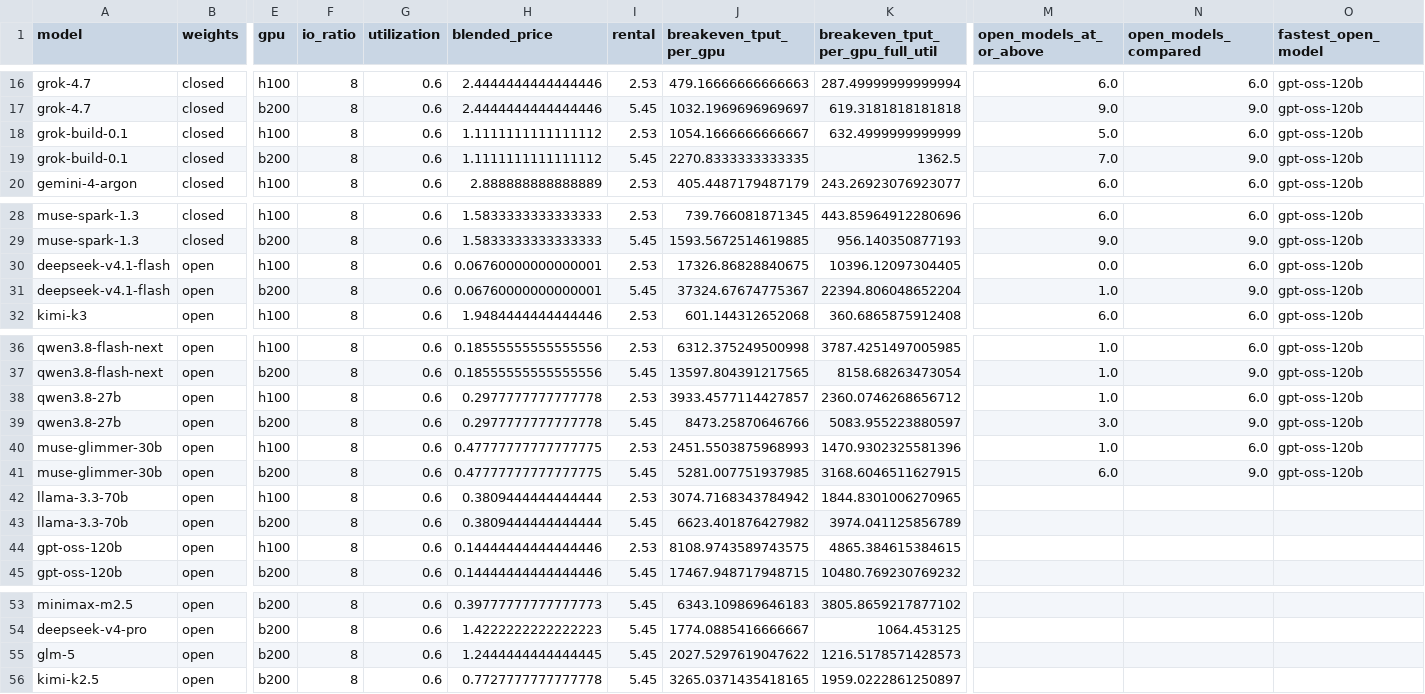
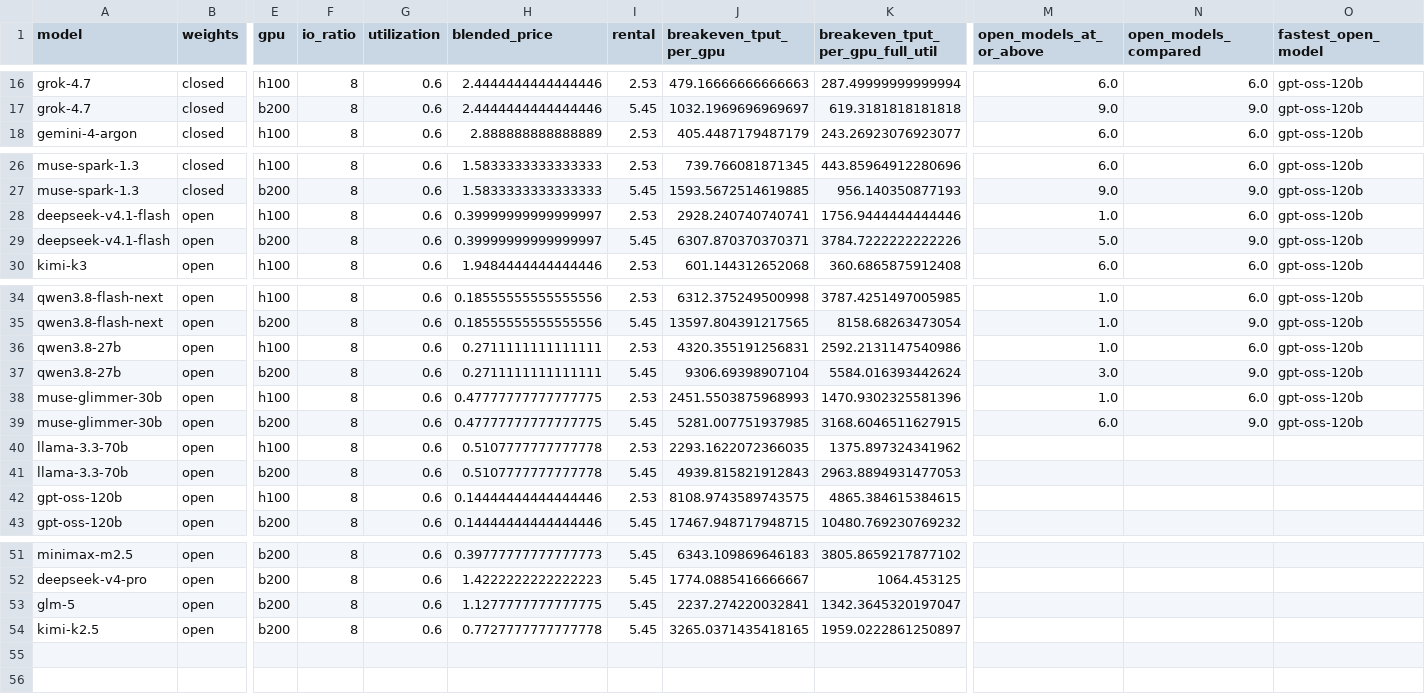
Before and after one commit to martifr4/App_reflexes, a CSV file: token_spread/outputs/breakeven_throughput.csv, drawn as a sheet; only a part is shown, gaps mark what is left out; removed rows and columns are numbered as before the commit, all else as after; rows hold the shown columns only; the diff names each change by its address in the sheet, - before the commit and + after, or states it on an @@ line.

```diff
--- a/token_spread/outputs/breakeven_throughput.csv
+++ b/token_spread/outputs/breakeven_throughput.csv
-row 18: grok-build-0.1 | closed | h100 | 8 | 0.6 | 1.1111111111111112 | 2.53 | 1054.1666666666667 | 632.4999999999999 | 5.0 | 6.0 | gpt-oss-120b
-row 19: grok-build-0.1 | closed | b200 | 8 | 0.6 | 1.1111111111111112 | 5.45 | 2270.8333333333335 | 1362.5 | 7.0 | 9.0 | gpt-oss-120b
-H28:H29 (blended_price): 0.06760000000000001
+H28:H29 (blended_price): 0.39999999999999997
-J28 (breakeven_tput_per_gpu): 17326.86828840675
+J28 (breakeven_tput_per_gpu): 2928.240740740741
-K28 (breakeven_tput_per_gpu_full_util): 10396.12097304405
+K28 (breakeven_tput_per_gpu_full_util): 1756.9444444444446
-M28 (open_models_at_or_above): 0.0
+M28 (open_models_at_or_above): 1.0
-J29 (breakeven_tput_per_gpu): 37324.67674775367
+J29 (breakeven_tput_per_gpu): 6307.870370370371
-K29 (breakeven_tput_per_gpu_full_util): 22394.806048652204
+K29 (breakeven_tput_per_gpu_full_util): 3784.7222222222226
-M29 (open_models_at_or_above): 1.0
+M29 (open_models_at_or_above): 5.0
-H36:H37 (blended_price): 0.2977777777777778
+H36:H37 (blended_price): 0.2711111111111111
-J36 (breakeven_tput_per_gpu): 3933.4577114427857
+J36 (breakeven_tput_per_gpu): 4320.355191256831
-K36 (breakeven_tput_per_gpu_full_util): 2360.0746268656712
+K36 (breakeven_tput_per_gpu_full_util): 2592.2131147540986
-J37 (breakeven_tput_per_gpu): 8473.25870646766
+J37 (breakeven_tput_per_gpu): 9306.69398907104
-K37 (breakeven_tput_per_gpu_full_util): 5083.955223880597
+K37 (breakeven_tput_per_gpu_full_util): 5584.016393442624
-H40:H41 (blended_price): 0.3809444444444444
+H40:H41 (blended_price): 0.5107777777777778
-J40 (breakeven_tput_per_gpu): 3074.7168343784942
+J40 (breakeven_tput_per_gpu): 2293.1622072366035
-K40 (breakeven_tput_per_gpu_full_util): 1844.8301006270965
+K40 (breakeven_tput_per_gpu_full_util): 1375.897324341962
-J41 (breakeven_tput_per_gpu): 6623.401876427982
+J41 (breakeven_tput_per_gpu): 4939.815821912843
-K41 (breakeven_tput_per_gpu_full_util): 3974.041125856789
+K41 (breakeven_tput_per_gpu_full_util): 2963.8894931477053
-H53 (blended_price): 1.2444444444444445
+H53 (blended_price): 1.1277777777777775
-J53 (breakeven_tput_per_gpu): 2027.5297619047622
+J53 (breakeven_tput_per_gpu): 2237.274220032841
-K53 (breakeven_tput_per_gpu_full_util): 1216.5178571428573
+K53 (breakeven_tput_per_gpu_full_util): 1342.3645320197047
```
Also changed, not shown: token_spread/data/api_prices.csv, token_spread/data/api_prices_price_only.csv, 35 other files.
